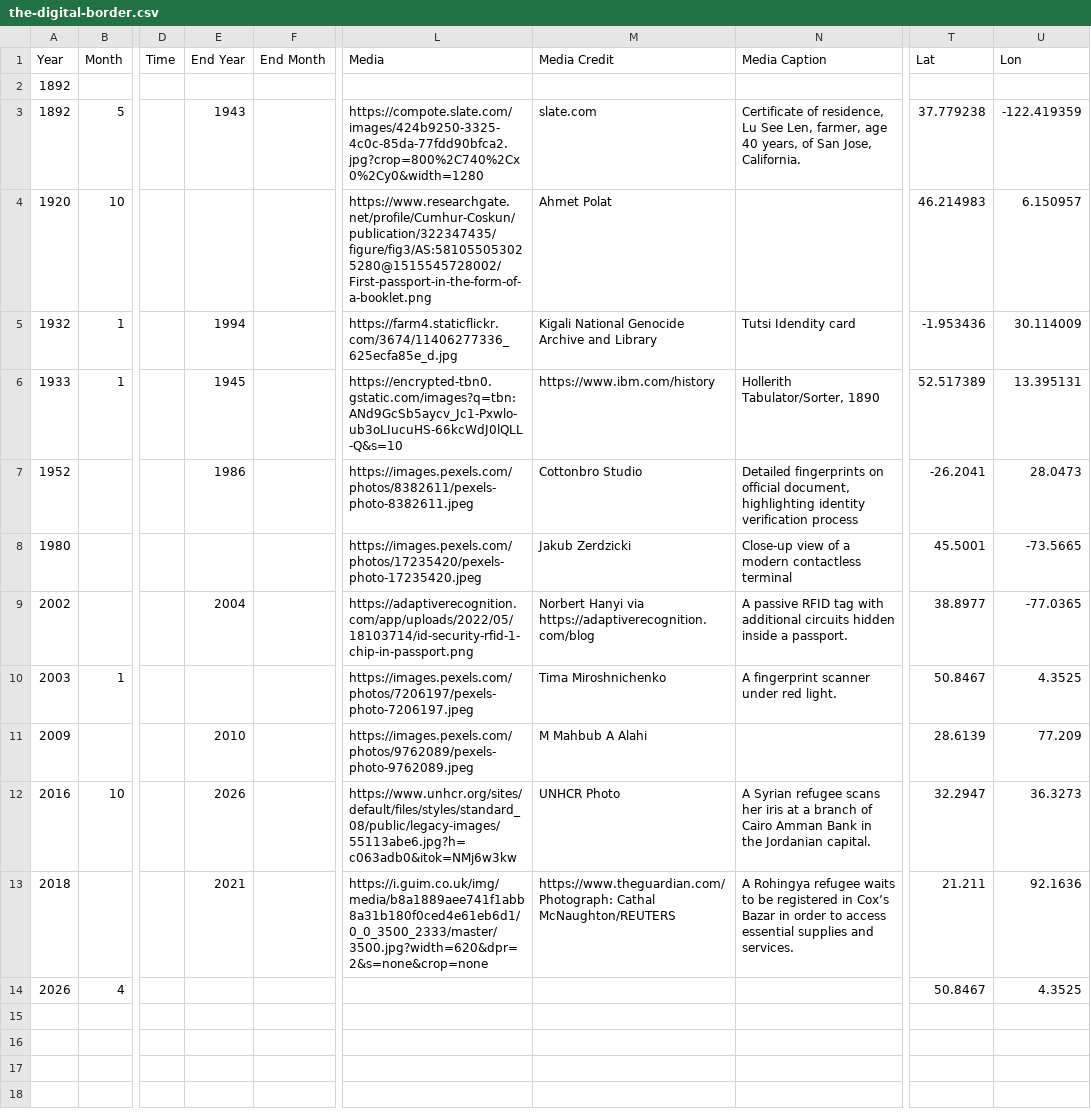
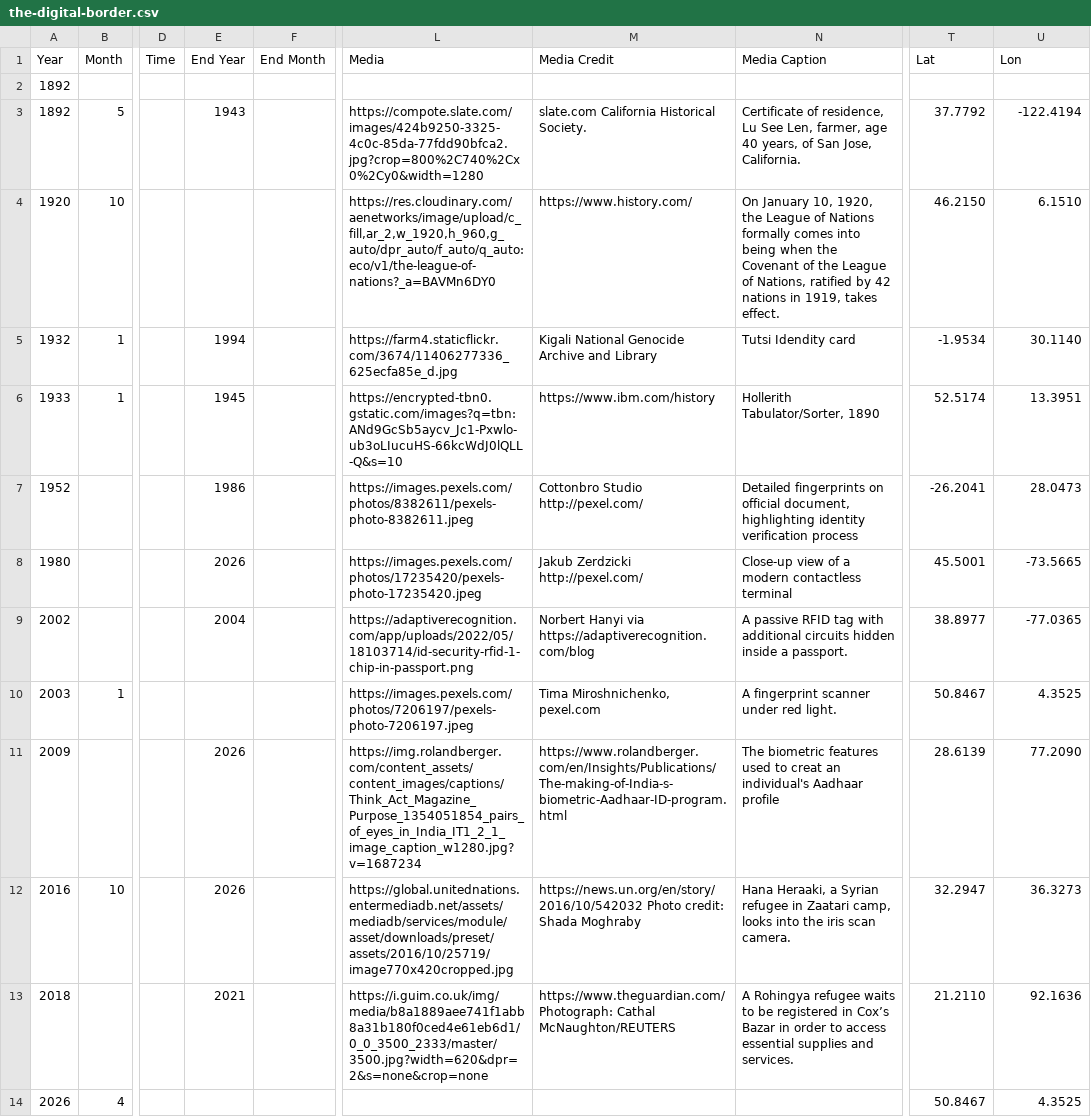
Before and after one commit to nonlinearcom/tmtti-data-storytelling, a CSV file: public/data/the-digital-border.csv, drawn as a sheet; only a part is shown, gaps mark what is left out; the diff names each change by its address in the sheet, - before the commit and + after, or states it on an @@ line.

```diff
--- a/public/data/the-digital-border.csv
+++ b/public/data/the-digital-border.csv
-M3 (Media Credit): slate.com
+M3 (Media Credit): slate.com California Historical Society.
-T3 (Lat): 37.779238
+T3 (Lat): 37.7792
-U3 (Lon): -122.419359
+U3 (Lon): -122.4194
-L4 (Media): https://www.researchgate.net/profile/Cumhur-Coskun/publication/322347435/figure/fig3/AS:581055053025280@1515545728002/First-passport-in-the-form-of-a-booklet.png
+L4 (Media): https://res.cloudinary.com/aenetworks/image/upload/c_fill,ar_2,w_1920,h_960,g_auto/dpr_auto/f_auto/q_auto:eco/v1/the-league-of-nations?_a=BAVMn6DY0
-M4 (Media Credit): Ahmet Polat
+M4 (Media Credit): https://www.history.com/
-N4 (Media Caption): (empty)
+N4 (Media Caption): On January 10, 1920, the League of Nations formally comes into being when the Covenant of the League of Nations, ratified by 42 nations in 1919, takes effect.
-T4 (Lat): 46.214983
+T4 (Lat): 46.2150
-U4 (Lon): 6.150957
+U4 (Lon): 6.1510
-T5 (Lat): -1.953436
+T5 (Lat): -1.9534
-U5 (Lon): 30.114009
+U5 (Lon): 30.1140
-T6 (Lat): 52.517389
+T6 (Lat): 52.5174
-U6 (Lon): 13.395131
+U6 (Lon): 13.3951
-M7 (Media Credit): Cottonbro Studio
+M7 (Media Credit): Cottonbro Studio http://pexel.com/
-E8 (End Year): (empty)
+E8 (End Year): 2026
-M8 (Media Credit): Jakub Zerdzicki
+M8 (Media Credit): Jakub Zerdzicki http://pexel.com/
-M10 (Media Credit): Tima Miroshnichenko
+M10 (Media Credit): Tima Miroshnichenko, pexel.com
-E11 (End Year): 2010
+E11 (End Year): 2026
-L11 (Media): https://images.pexels.com/photos/9762089/pexels-photo-9762089.jpeg
+L11 (Media): https://img.rolandberger.com/content_assets/content_images/captions/Think_Act_Magazine_Purpose_1354051854_pairs_of_eyes_in_India_IT1_2_1_image_caption_w1280.jpg?v=1687234
-M11 (Media Credit): M Mahbub A Alahi
+M11 (Media Credit): https://www.rolandberger.com/en/Insights/Publications/The-making-of-India-s-biometric-Aadhaar-ID-program.html
-N11 (Media Caption): (empty)
+N11 (Media Caption): The biometric features used to creat an individual's Aadhaar profile
-U11 (Lon): 77.209
+U11 (Lon): 77.2090
-L12 (Media): https://www.unhcr.org/sites/default/files/styles/standard_08/public/legacy-images/55113abe6.jpg?h=c063adb0&itok=NMj6w3kw
+L12 (Media): https://global.unitednations.entermediadb.net/assets/mediadb/services/module/asset/downloads/preset/assets/2016/10/25719/image770x420cropped.jpg
-M12 (Media Credit): UNHCR Photo
+M12 (Media Credit): https://news.un.org/en/story/2016/10/542032 Photo credit: Shada Moghraby
-N12 (Media Caption): A Syrian refugee scans her iris at a branch of Cairo Amman Bank in the Jordanian capital.
+N12 (Media Caption): Hana Heraaki, a Syrian refugee in Zaatari camp, looks into the iris scan camera.
-T13 (Lat): 21.211
+T13 (Lat): 21.2110
```
Also changed, not shown: public/data/chip-evolution.csv, public/data/social-networks.csv, 4 other files.
